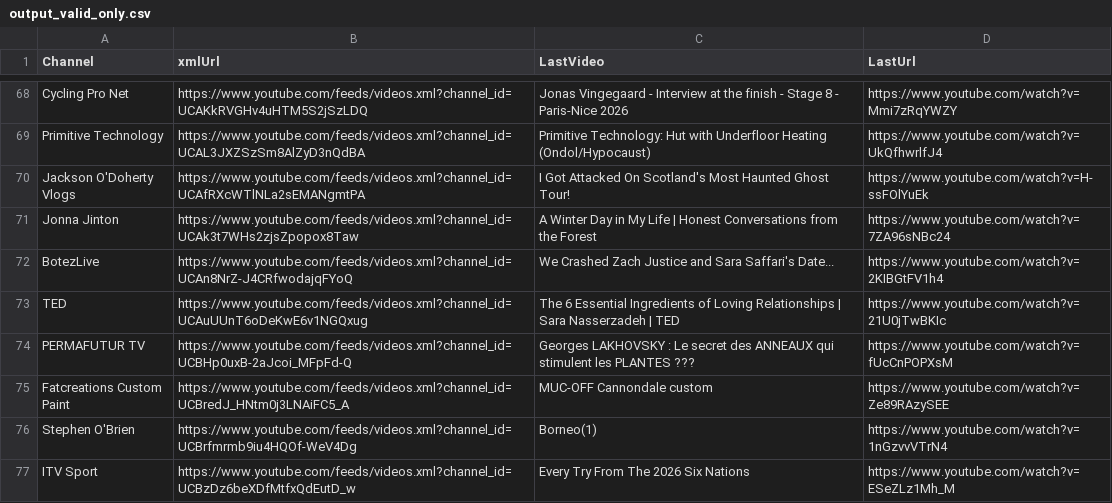
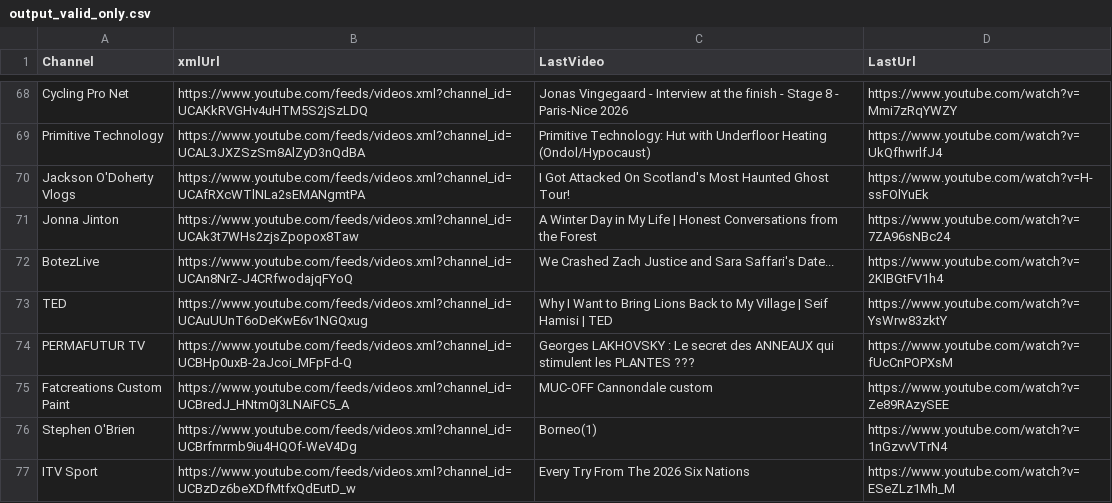
Before and after one commit to MaximeHoldener/check_videos, a CSV file: output_valid_only.csv, drawn as a sheet; only a part is shown, gaps mark what is left out; the diff covers the shown part only.

```diff
--- a/output_valid_only.csv
+++ b/output_valid_only.csv
@@ -72,3 +72,3 @@ Jonna Jinton,https://www.youtube.com/feeds/videos.xml?channel_id=UCAk3t7WHs2zjsZ
 BotezLive,https://www.youtube.com/feeds/videos.xml?channel_id=UCAn8NrZ-J4CRfwodajqFYoQ,We Crashed Zach Justice and Sara Saffari's Date...,https://www.youtube.com/watch?v=2KIBGtFV1h4
-TED,https://www.youtube.com/feeds/videos.xml?channel_id=UCAuUUnT6oDeKwE6v1NGQxug,The 6 Essential Ingredients of Loving Relationships | Sara Nasserzadeh | TED,https://www.youtube.com/watch?v=21U0jTwBKIc
+TED,https://www.youtube.com/feeds/videos.xml?channel_id=UCAuUUnT6oDeKwE6v1NGQxug,Why I Want to Bring Lions Back to My Village | Seif Hamisi | TED,https://www.youtube.com/watch?v=YsWrw83zktY
 PERMAFUTUR TV,https://www.youtube.com/feeds/videos.xml?channel_id=UCBHp0uxB-2aJcoi_MFpFd-Q,Georges LAKHOVSKY : Le secret des ANNEAUX qui stimulent les PLANTES ???,https://www.youtube.com/watch?v=fUcCnPOPXsM
```
Also changed, not shown: 82 edited cells elsewhere in this file, 1 other file.
